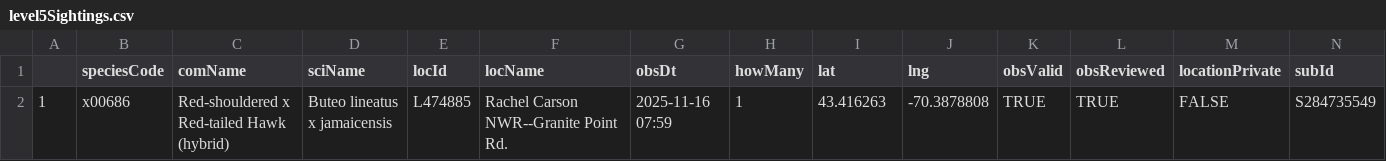
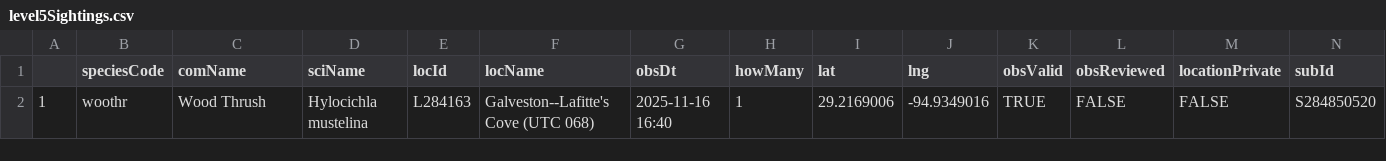
Before and after one commit to jsm425/BirdNerd, a CSV file: BirdSightingLists/level5Sightings.csv, drawn as a sheet.

```diff
--- a/BirdSightingLists/level5Sightings.csv
+++ b/BirdSightingLists/level5Sightings.csv
@@ -1,2 +1,2 @@
 "","speciesCode","comName","sciName","locId","locName","obsDt","howMany","lat","lng","obsValid","obsReviewed","locationPrivate","subId"
-"1","x00686","Red-shouldered x Red-tailed Hawk (hybrid)","Buteo lineatus x jamaicensis","L474885","Rachel Carson NWR--Granite Point Rd.","2025-11-16 07:59",1,43.416263,-70.3878808,TRUE,TRUE,FALSE,"S284735549"
+"1","woothr","Wood Thrush","Hylocichla mustelina","L284163","Galveston--Lafitte's Cove (UTC 068)","2025-11-16 16:40",1,29.2169006,-94.9349016,TRUE,FALSE,FALSE,"S284850520"
```
Also changed, not shown: 4 other files.
